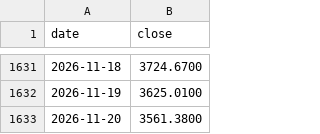
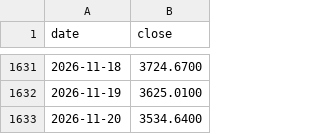
Before and after one commit to tang1273880952-dotcom/bond-timing, a CSV file: data/gold_price_daily.csv, drawn as a sheet; only a part is shown, gaps mark what is left out.

```diff
--- a/data/gold_price_daily.csv
+++ b/data/gold_price_daily.csv
@@ -1632,2 +1632,2 @@ date,close
 2026-11-19,3625.0100
-2026-11-20,3561.3800
+2026-11-20,3534.6400
```
Also changed, not shown: 6 other files.
